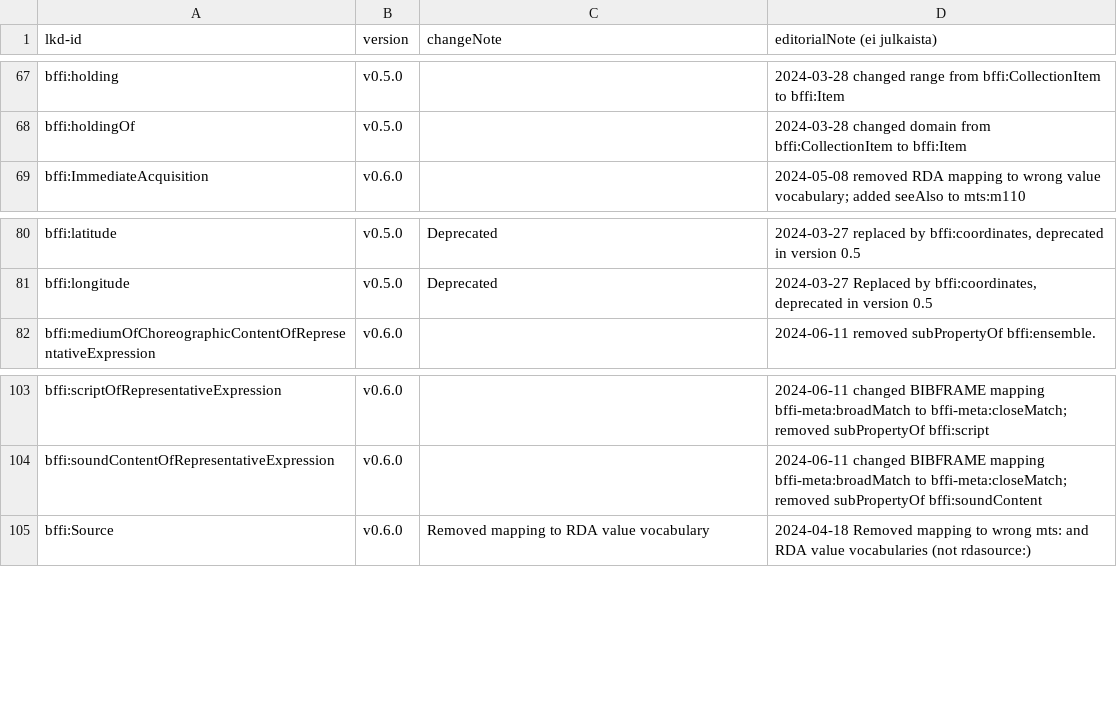
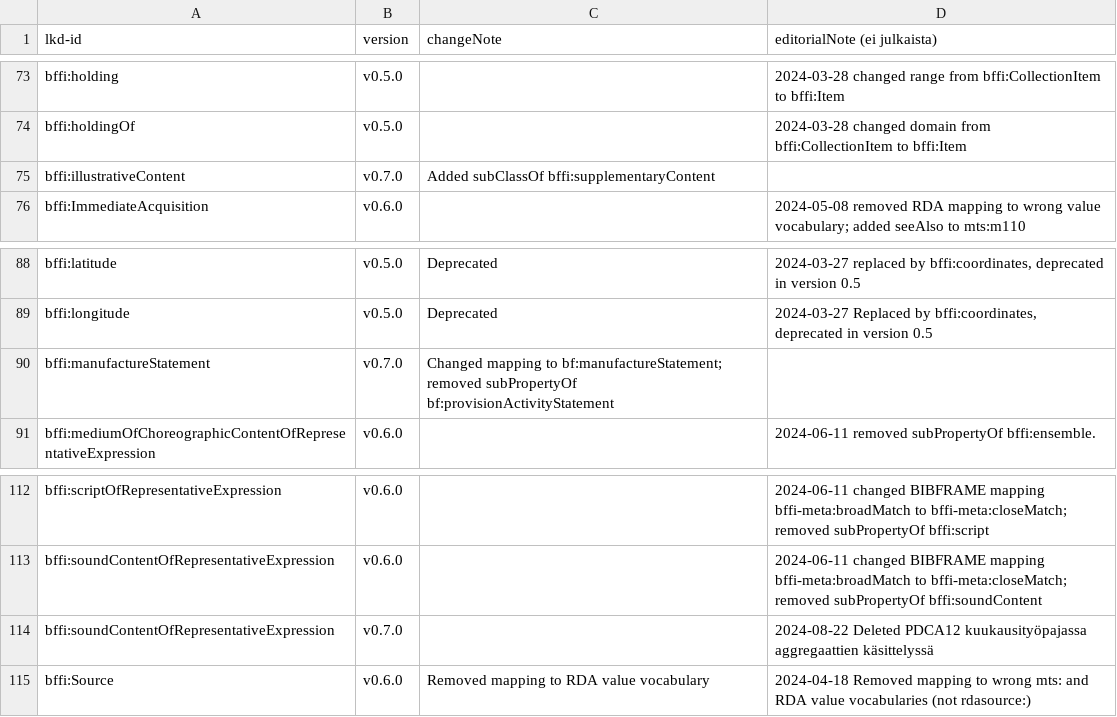
Before and after one commit to NatLibFi/lkd, a CSV file: source/change_notes.csv, drawn as a sheet; only a part is shown, gaps mark what is left out; the diff covers the shown part only.

```diff
--- a/source/change_notes.csv
+++ b/source/change_notes.csv
@@ -68,2 +74,3 @@ bffi:holding,v0.5.0,,2024-03-28 changed range from bffi:CollectionItem to bffi:I
 bffi:holdingOf,v0.5.0,,2024-03-28 changed domain  from bffi:CollectionItem to bffi:Item
+bffi:illustrativeContent,v0.7.0,Added subClassOf bffi:supplementaryContent,
 bffi:ImmediateAcquisition,v0.6.0,,2024-05-08 removed RDA mapping to wrong value vocabulary; added seeAlso to mts:m110
@@ -81,2 +89,3 @@ bffi:latitude,v0.5.0,Deprecated,"2024-03-27 replaced by bffi:coordinates, deprec
 bffi:longitude,v0.5.0,Deprecated,"2024-03-27 Replaced by bffi:coordinates, deprecated in version 0.5"
+bffi:manufactureStatement,v0.7.0,Changed mapping to bf:manufactureStatement; removed subPropertyOf  bf:provisionActivityStatement,
 bffi:mediumOfChoreographicContentOfRepresentativeExpression,v0.6.0,,2024-06-11 removed subPropertyOf bffi:ensemble.
@@ -104,2 +113,3 @@ bffi:scriptOfRepresentativeExpression,v0.6.0,,2024-06-11 changed BIBFRAME mappin
 bffi:soundContentOfRepresentativeExpression,v0.6.0,,2024-06-11 changed BIBFRAME mapping bffi-meta:broadMatch to bffi-meta:closeMatch; removed subPropertyOf bffi:soundContent
+bffi:soundContentOfRepresentativeExpression,v0.7.0,,2024-08-22 Deleted PDCA12 kuukausityöpajassa aggregaattien käsittelyssä
 bffi:Source,v0.6.0,Removed mapping to RDA value vocabulary,2024-04-18 Removed mapping to wrong mts: and RDA value vocabularies (not rdasource:)
```
Also changed, not shown: 7 added rows elsewhere in this file, source/lkd.csv, source/releases.csv, 12 other files.
